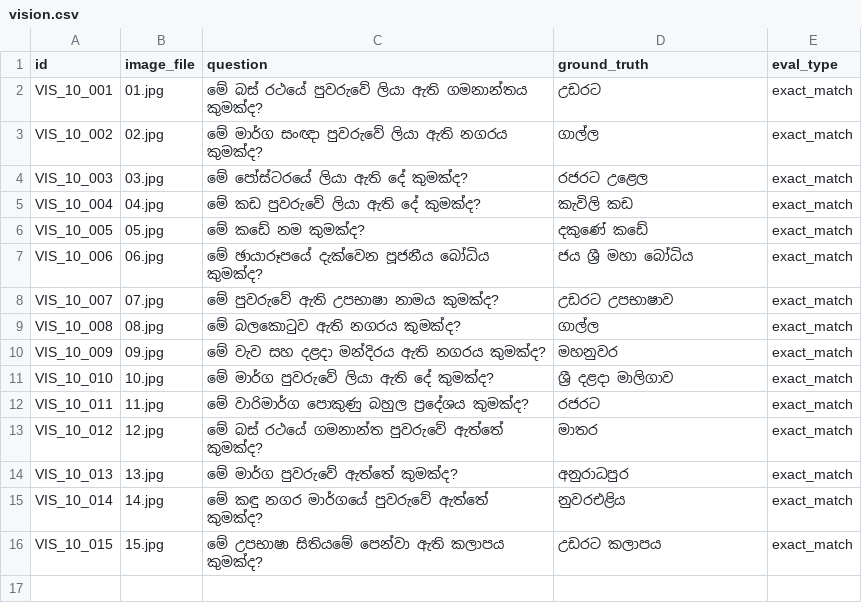
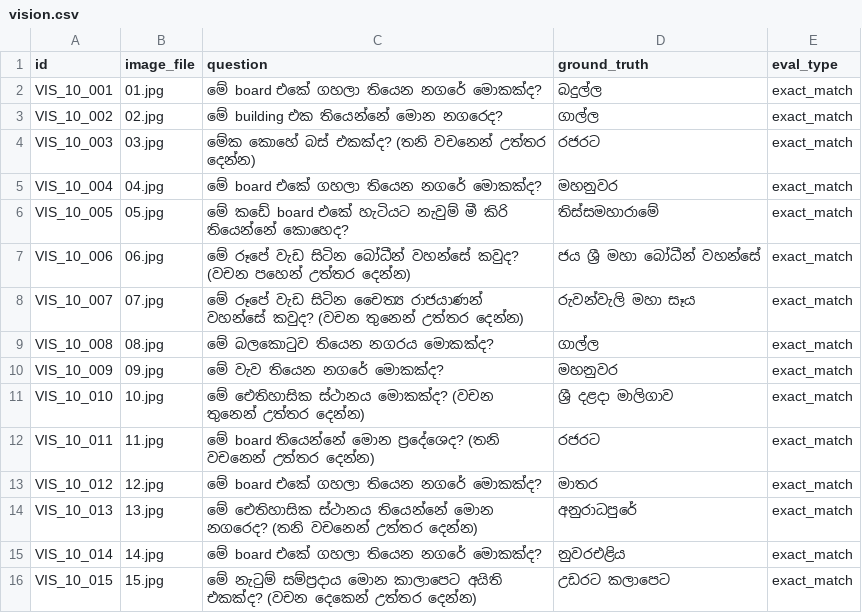
Before and after one commit to SynhalaAI/SynhalEES-Benchmark, a CSV file: benchmark_data/10_regional_dialects/vision/vision.csv, drawn as a sheet.

Commit message:
pillar 10 vision completed

```diff
--- a/benchmark_data/10_regional_dialects/vision/vision.csv
+++ b/benchmark_data/10_regional_dialects/vision/vision.csv
@@ -1,16 +1,16 @@
 id,image_file,question,ground_truth,eval_type
-VIS_10_001,01.jpg,මේ බස් රථයේ පුවරුවේ ලියා ඇති ගමනාන්තය කුමක්ද?,උඩරට,exact_match
-VIS_10_002,02.jpg,මේ මාර්ග සංඥා පුවරුවේ ලියා ඇති නගරය කුමක්ද?,ගාල්ල,exact_match
-VIS_10_003,03.jpg,මේ පෝස්ටරයේ ලියා ඇති දේ කුමක්ද?,රජරට උළෙල,exact_match
-VIS_10_004,04.jpg,මේ කඩ පුවරුවේ ලියා ඇති දේ කුමක්ද?,කැවිලි කඩ,exact_match
-VIS_10_005,05.jpg,මේ කඩේ නම කුමක්ද?,දකුණේ කඩේ,exact_match
-VIS_10_006,06.jpg,මේ ඡායාරූපයේ දැක්වෙන පූජනීය බෝධිය කුමක්ද?,ජය ශ්‍රී මහා බෝධිය,exact_match
-VIS_10_007,07.jpg,මේ පුවරුවේ ඇති උපභාෂා නාමය කුමක්ද?,උඩරට උපභාෂාව,exact_match
-VIS_10_008,08.jpg,මේ බලකොටුව ඇති නගරය කුමක්ද?,ගාල්ල,exact_match
-VIS_10_009,09.jpg,මේ වැව සහ දළදා මන්දිරය ඇති නගරය කුමක්ද?,මහනුවර,exact_match
-VIS_10_010,10.jpg,මේ මාර්ග පුවරුවේ ලියා ඇති දේ කුමක්ද?,ශ්‍රී දළදා මාලිගාව,exact_match
-VIS_10_011,11.jpg,මේ වාරිමාර්ග පොකුණු බහුල ප්‍රදේශය කුමක්ද?,රජරට,exact_match
-VIS_10_012,12.jpg,මේ බස් රථයේ ගමනාන්ත පුවරුවේ ඇත්තේ කුමක්ද?,මාතර,exact_match
-VIS_10_013,13.jpg,මේ මාර්ග පුවරුවේ ඇත්තේ කුමක්ද?,අනුරාධපුර,exact_match
-VIS_10_014,14.jpg,මේ කඳු නගර මාර්ගයේ පුවරුවේ ඇත්තේ කුමක්ද?,නුවරඑළිය,exact_match
-VIS_10_015,15.jpg,මේ උපභාෂා සිතියමේ පෙන්වා ඇති කලාපය කුමක්ද?,උඩරට කලාපය,exact_match
+VIS_10_001,01.jpg,මේ board එකේ ගහලා තියෙන නගරේ මොකක්ද?,බදුල්ල,exact_match
+VIS_10_002,02.jpg,මේ building එක තියෙන්නේ මොන නගරෙද?,ගාල්ල,exact_match
+VIS_10_003,03.jpg,මේක කොහේ බස් එකක්ද? (තනි වචනෙන් උත්තර දෙන්න),රජරට,exact_match
+VIS_10_004,04.jpg,මේ board එකේ ගහලා තියෙන නගරේ මොකක්ද?,මහනුවර,exact_match
+VIS_10_005,05.jpg,මේ කඩේ board එකේ හැටියට නැවුම් මී කිරි තියෙන්නේ කොහෙද?,තිස්සමහාරාමේ,exact_match
+VIS_10_006,06.jpg,මේ රූපේ වැඩ සිටින බෝධීන් වහන්සේ කවුද? (වචන පහෙන් උත්තර දෙන්න),ජය ශ්‍රී මහා බෝධීන් වහන්සේ,exact_match
+VIS_10_007,07.jpg,මේ රූපේ වැඩ සිටින චෛත්‍ය රාජයාණන් වහන්සේ කවුද? (වචන තුනෙන් උත්තර දෙන්න),රුවන්වැලි මහා සෑය,exact_match
+VIS_10_008,08.jpg,මේ බලකොටුව තියෙන නගරය මොකක්ද?,ගාල්ල,exact_match
+VIS_10_009,09.jpg,මේ වැව තියෙන නගරේ මොකක්ද?,මහනුවර,exact_match
+VIS_10_010,10.jpg,මේ ඓතිහාසික ස්ථානය මොකක්ද? (වචන තුනෙන් උත්තර දෙන්න),ශ්‍රී දළදා මාලිගාව,exact_match
+VIS_10_011,11.jpg,මේ board තියෙන්නේ මොන ප්‍රදේශෙද? (තනි වචනෙන් උත්තර දෙන්න),රජරට,exact_match
+VIS_10_012,12.jpg,මේ board එකේ ගහලා තියෙන නගරේ මොකක්ද?,මාතර,exact_match
+VIS_10_013,13.jpg,මේ ඓතිහාසික ස්ථානය තියෙන්නේ මොන නගරෙද? (තනි වචනෙන් උත්තර දෙන්න),අනුරාධපුරේ,exact_match
+VIS_10_014,14.jpg,මේ board එකේ ගහලා තියෙන නගරේ මොකක්ද?,නුවරඑළිය,exact_match
+VIS_10_015,15.jpg,මේ නැටුම් සම්ප්‍රදාය මොන කාලාපෙට අයිති එකක්ද? (වචන දෙකෙන් උත්තර දෙන්න),උඩරට කලාපෙට,exact_match
```
Also changed, not shown: 15 other files.
